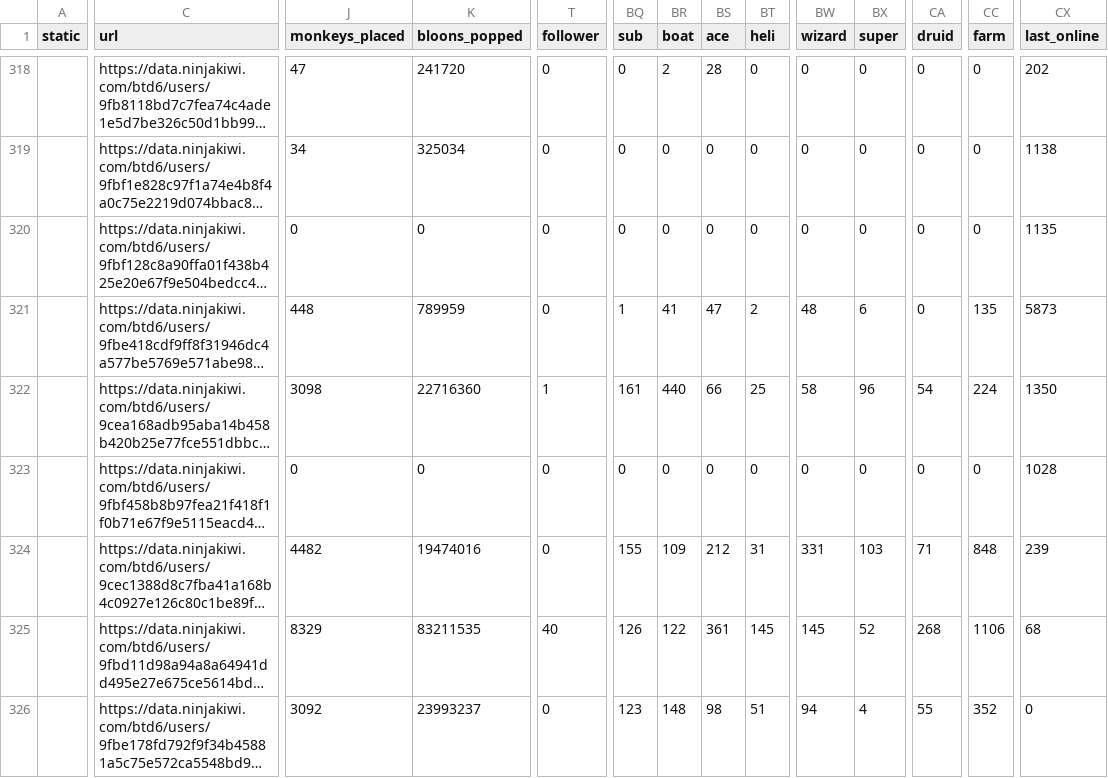
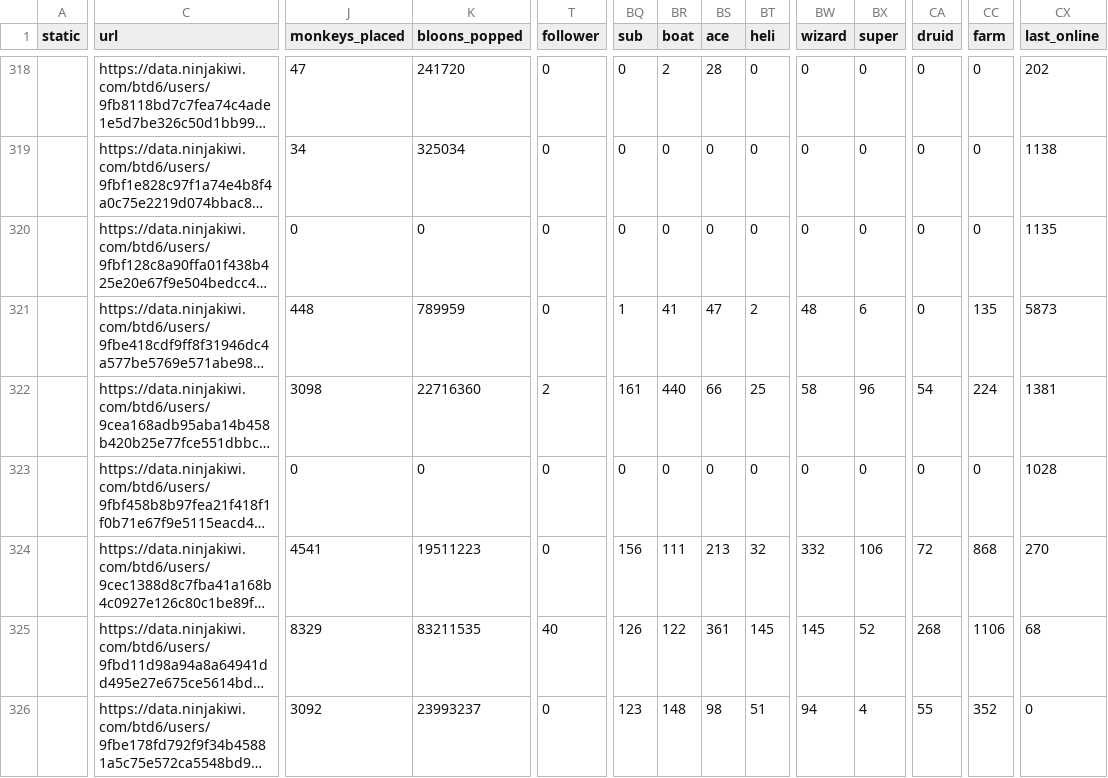
Before and after one commit to ducanup01/btd6boss, a CSV file: boss_elite_info.csv, drawn as a sheet; only a part is shown, gaps mark what is left out; long unchanged cells end in …; the diff covers the shown part only; the diff names each change by its address in the sheet, - before the commit and + after, or states it on an @@ line.

```diff
--- a/boss_elite_info.csv
+++ b/boss_elite_info.csv
-T322 (follower): 1
+T322 (follower): 2
-CX322 (last_online): 1350
+CX322 (last_online): 1381
-J324 (monkeys_placed): 4482
+J324 (monkeys_placed): 4541
-K324 (bloons_popped): 19474016
+K324 (bloons_popped): 19511223
-BQ324 (sub): 155
+BQ324 (sub): 156
-BR324 (boat): 109
+BR324 (boat): 111
-BS324 (ace): 212
+BS324 (ace): 213
-BT324 (heli): 31
+BT324 (heli): 32
-BW324 (wizard): 331
+BW324 (wizard): 332
-BX324 (super): 103
+BX324 (super): 106
-CA324 (druid): 71
+CA324 (druid): 72
-CC324 (farm): 848
+CC324 (farm): 868
-CX324 (last_online): 239
+CX324 (last_online): 270
```
Also changed, not shown: 51 edited cells elsewhere in this file, boss_info.csv.
